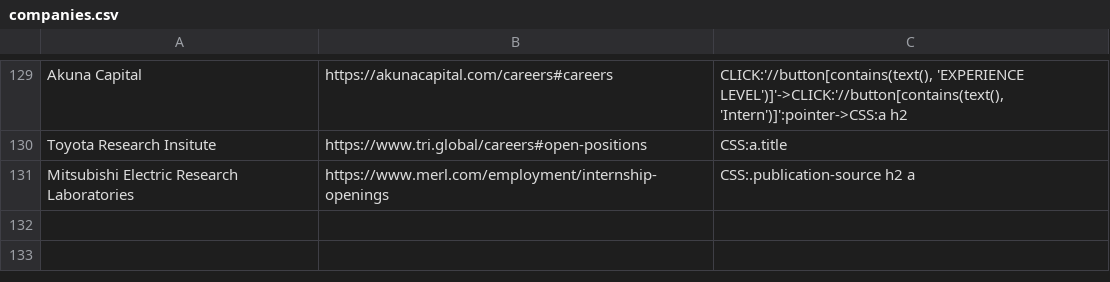
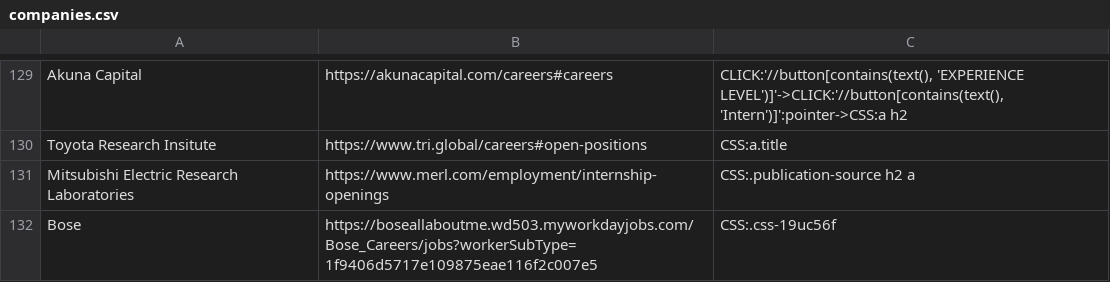
Before and after one commit to Ph1so/phlux2.0, a CSV file: companies.csv, drawn as a sheet; only a part is shown, gaps mark what is left out; the diff names each change by its address in the sheet, - before the commit and + after, or states it on an @@ line.

Commit message:
bose

```diff
--- a/companies.csv
+++ b/companies.csv
+row 132: Bose | https://boseallaboutme.wd503.myworkdayjobs.com/Bose_Careers/jobs?workerSubType=1f9406d5717e109875eae116f2c007e5 | CSS:.css-19uc56f
```
